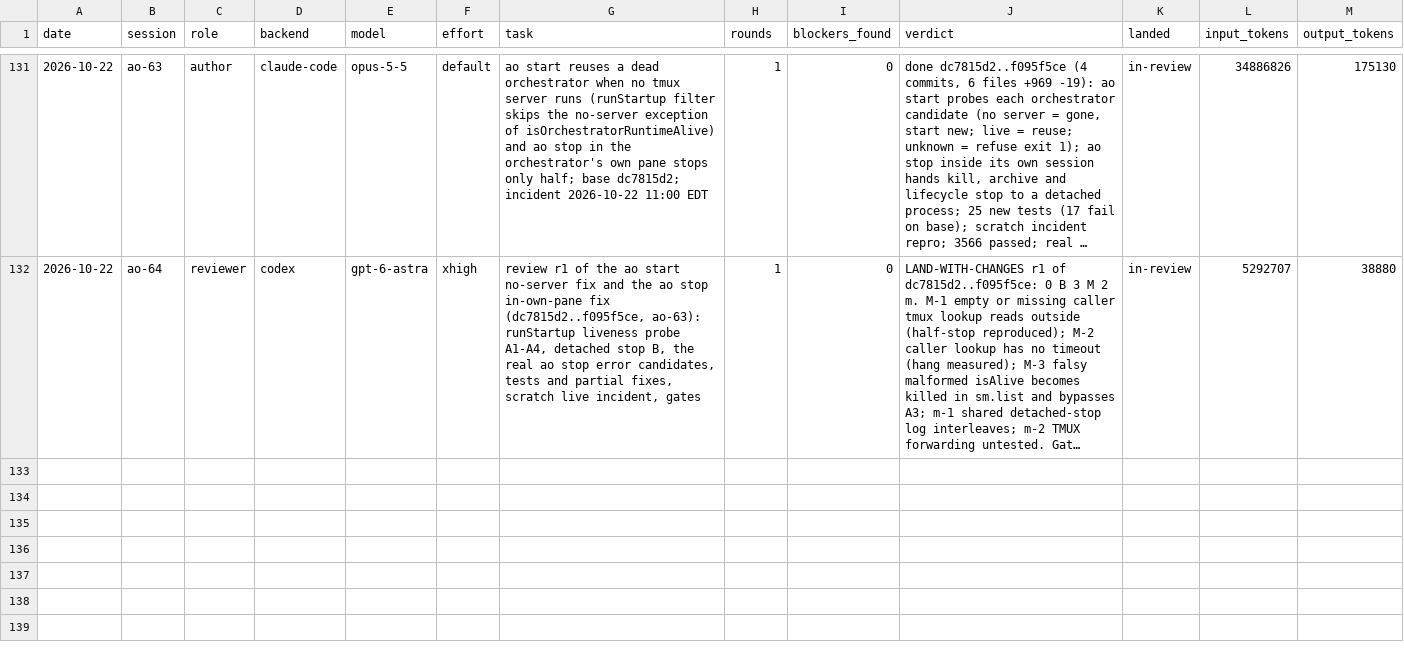
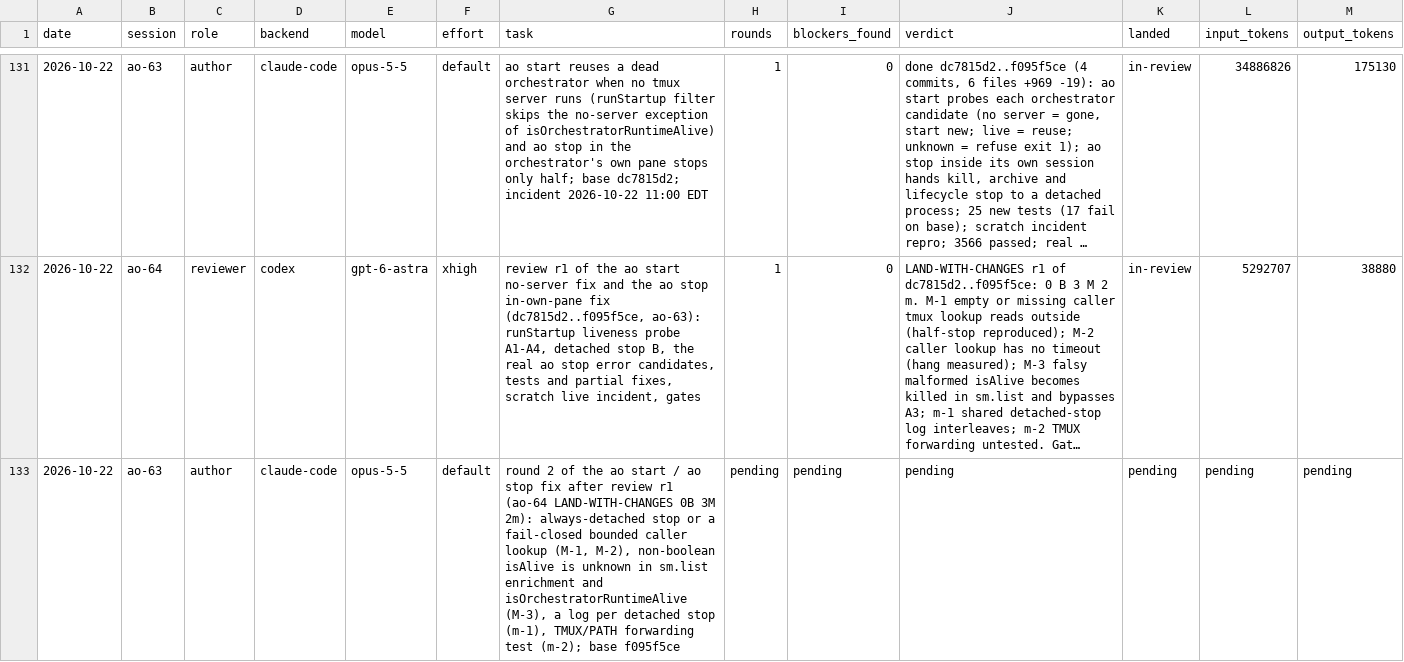
Before and after one commit to taisung/agent-orchestrator, a CSV file: development/artifacts/model_router_log/log.csv, drawn as a sheet; only a part is shown, gaps mark what is left out; long unchanged cells end in …; the diff names each change by its address in the sheet, - before the commit and + after, or states it on an @@ line.

Commit message:
docs(development): record review r1 of the start and stop fix and dispatch round 2

```diff
--- a/development/artifacts/model_router_log/log.csv
+++ b/development/artifacts/model_router_log/log.csv
+row 133: 2026-10-22 | ao-63 | author | claude-code | opus-5-5 | default | round 2 of the ao start / ao stop fix after review r1 (ao-64 LAND-WITH-CHANGES 0B 3M 2m): always-detached stop or a fail-closed bounded caller lookup (M-1, M-2), non-boolean isAlive is unknown in sm.list enrichment and isOrchestratorRuntimeAlive (M-3), a log per detached stop (m-1), TMUX/PATH forwarding test (m-2); base f095f5ce | pending | pending | pending | pending | pending | pending
```
Also changed, not shown: 2 other files.
